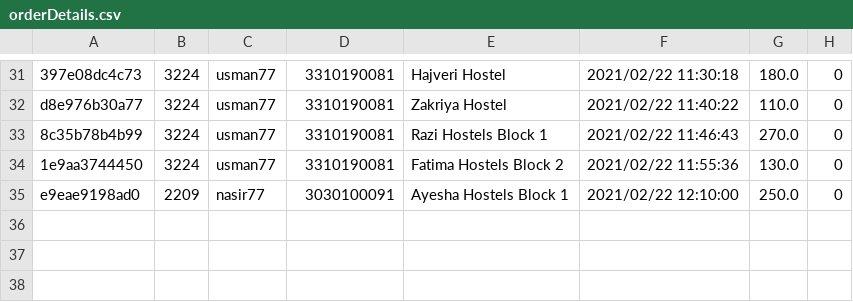
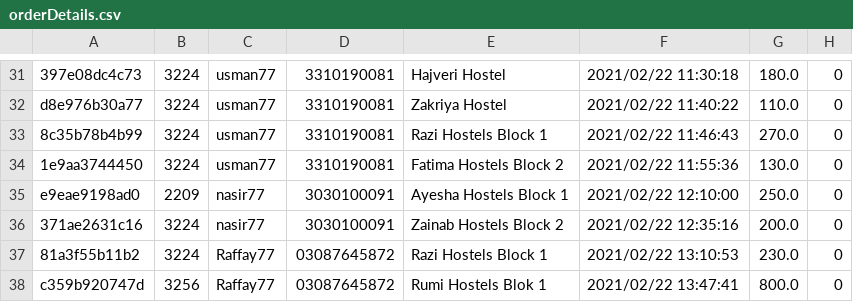
Before and after one commit to rohailtaha/Cafe-App, a CSV file: orderDetails.csv, drawn as a sheet; only a part is shown, gaps mark what is left out; the diff names each change by its address in the sheet, - before the commit and + after, or states it on an @@ line.

```diff
--- a/orderDetails.csv
+++ b/orderDetails.csv
+row 36: 371ae2631c16 | 3224 | nasir77 | 3030100091 | Zainab Hostels Block 2 | 2021/02/22 12:35:16 | 200.0 | 0
+row 37: 81a3f55b11b2 | 3224 | Raffay77 | 03087645872 | Razi Hostels Block 1 | 2021/02/22 13:10:53 | 230.0 | 0
+row 38: c359b920747d | 3256 | Raffay77 | 03087645872 | Rumi Hostels Blok 1 | 2021/02/22 13:47:41 | 800.0 | 0
```
Also changed, not shown: Users.csv, orderedItems.csv, 16 other files.
